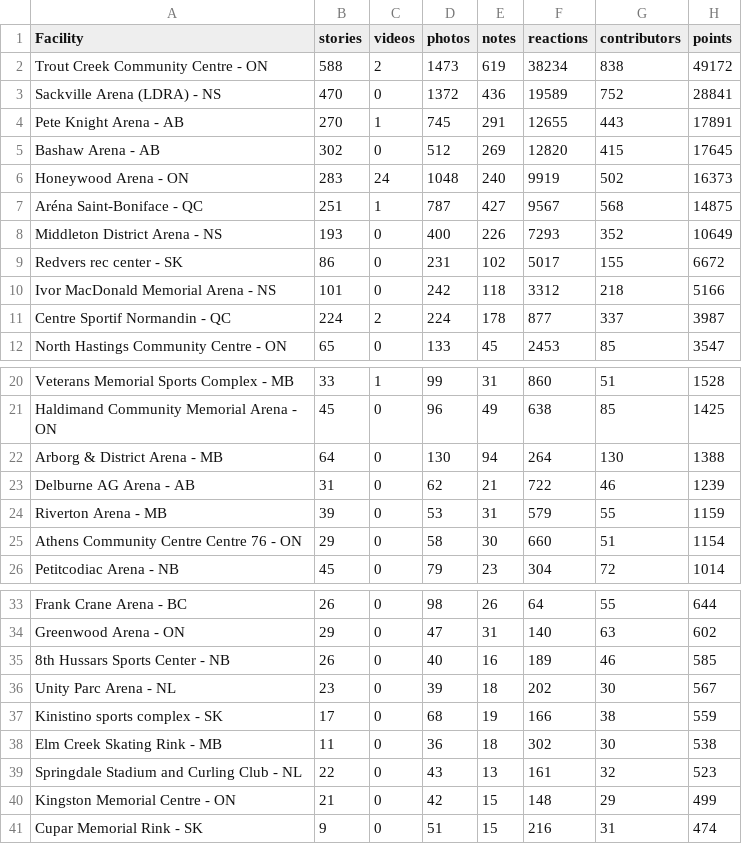
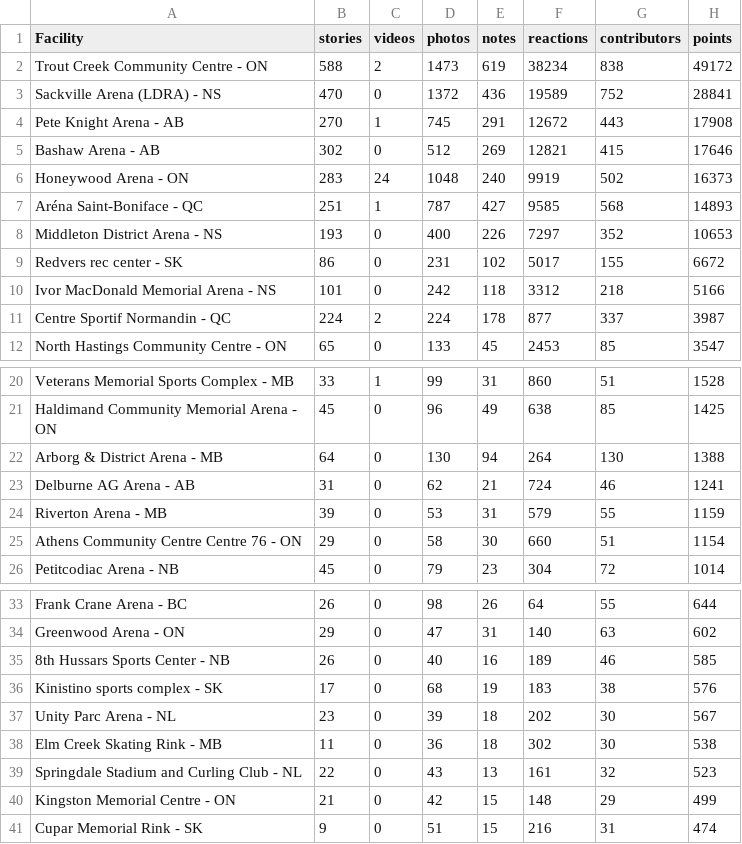
Before and after one commit to madgetr/hockeyville, a CSV file: data/kraft.csv, drawn as a sheet; only a part is shown, gaps mark what is left out.

```diff
--- a/data/kraft.csv
+++ b/data/kraft.csv
@@ -3,7 +3,7 @@ Trout Creek Community Centre - ON,588,2,1473,619,38234,838,49172
 Sackville Arena (LDRA) - NS,470,0,1372,436,19589,752,28841
-Pete Knight Arena - AB,270,1,745,291,12655,443,17891
-Bashaw Arena - AB,302,0,512,269,12820,415,17645
+Pete Knight Arena - AB,270,1,745,291,12672,443,17908
+Bashaw Arena - AB,302,0,512,269,12821,415,17646
 Honeywood Arena - ON,283,24,1048,240,9919,502,16373
-Aréna Saint-Boniface - QC,251,1,787,427,9567,568,14875
-Middleton District Arena - NS,193,0,400,226,7293,352,10649
+Aréna Saint-Boniface - QC,251,1,787,427,9585,568,14893
+Middleton District Arena - NS,193,0,400,226,7297,352,10653
 Redvers rec center - SK,86,0,231,102,5017,155,6672
@@ -22,3 +22,3 @@ Haldimand Community Memorial Arena - ON,45,0,96,49,638,85,1425
 Arborg & District Arena - MB,64,0,130,94,264,130,1388
-Delburne AG Arena - AB,31,0,62,21,722,46,1239
+Delburne AG Arena - AB,31,0,62,21,724,46,1241
 Riverton Arena - MB,39,0,53,31,579,55,1159
@@ -35,4 +35,4 @@ Greenwood Arena - ON,29,0,47,31,140,63,602
 8th Hussars Sports Center - NB,26,0,40,16,189,46,585
+Kinistino sports complex - SK,17,0,68,19,183,38,576
 Unity Parc Arena - NL,23,0,39,18,202,30,567
-Kinistino sports complex - SK,17,0,68,19,166,38,559
 Elm Creek Skating Rink - MB,11,0,36,18,302,30,538
```
Also changed, not shown: data/kraft_by_date.csv, data/kraft_running_total.csv, 2 other files.
